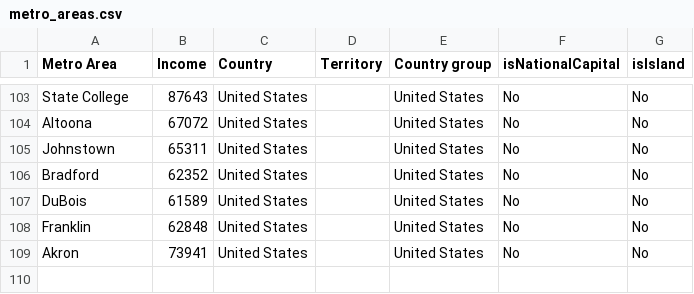
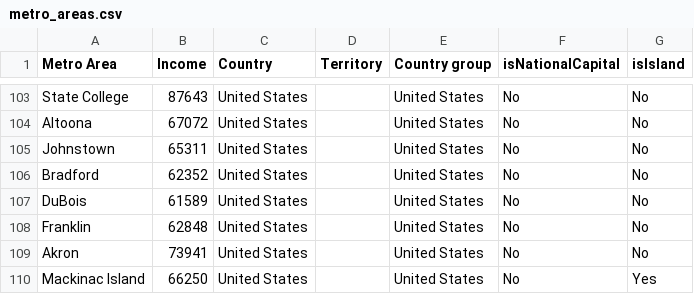
Before and after one commit to johnbrussell/airline-game, a CSV file: data/metro_areas.csv, drawn as a sheet; only a part is shown, gaps mark what is left out; the diff names each change by its address in the sheet, - before the commit and + after, or states it on an @@ line.

```diff
--- a/data/metro_areas.csv
+++ b/data/metro_areas.csv
+row 110: Mackinac Island | 66250 | United States |  | United States | No | Yes
```
Also changed, not shown: data/airports.csv, data/populations.csv, 1 other file.
